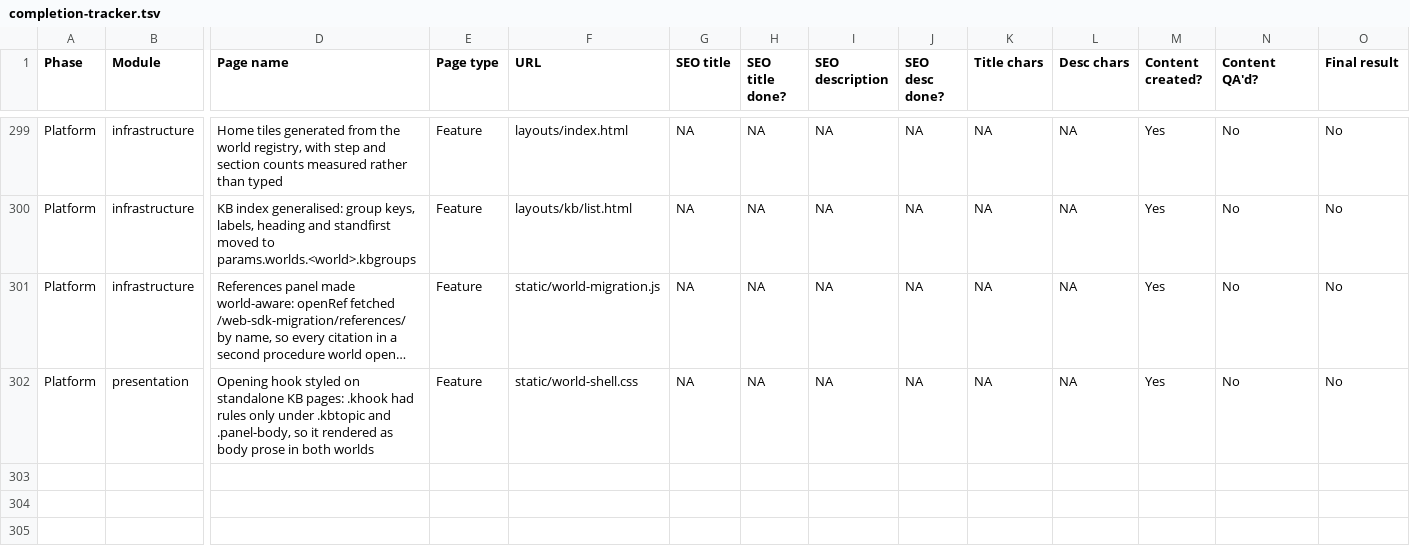
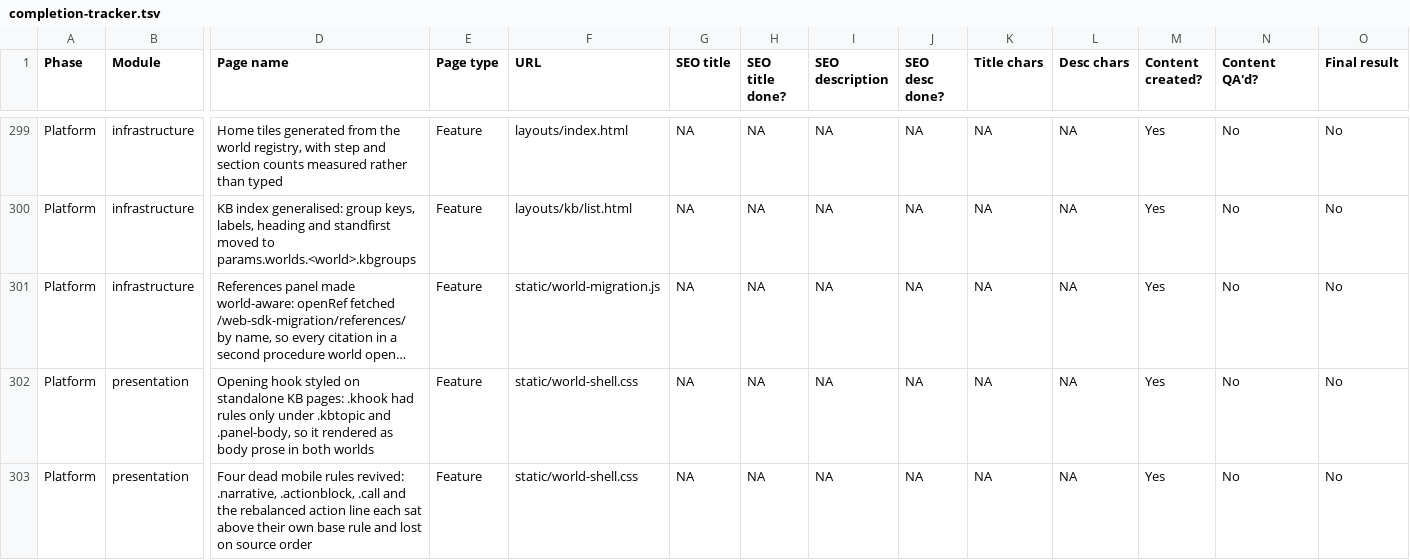
Before and after one commit to amitdusane2026/amitdusane.com, a TSV file: completion-tracker.tsv, drawn as a sheet; only a part is shown, gaps mark what is left out; long unchanged cells end in …; rows hold the shown columns only; the diff names each change by its address in the sheet, - before the commit and + after, or states it on an @@ line.

```diff
--- a/completion-tracker.tsv
+++ b/completion-tracker.tsv
+row 303: Platform | presentation | Four dead mobile rules revived: .narrative, .actionblock, .call and the rebalanced action line each sat above their own base rule and lost on source order | Feature | static/world-shell.css | NA | NA | NA | NA | NA | NA | Yes | No | No
```
Also changed, not shown: 1 other file.
